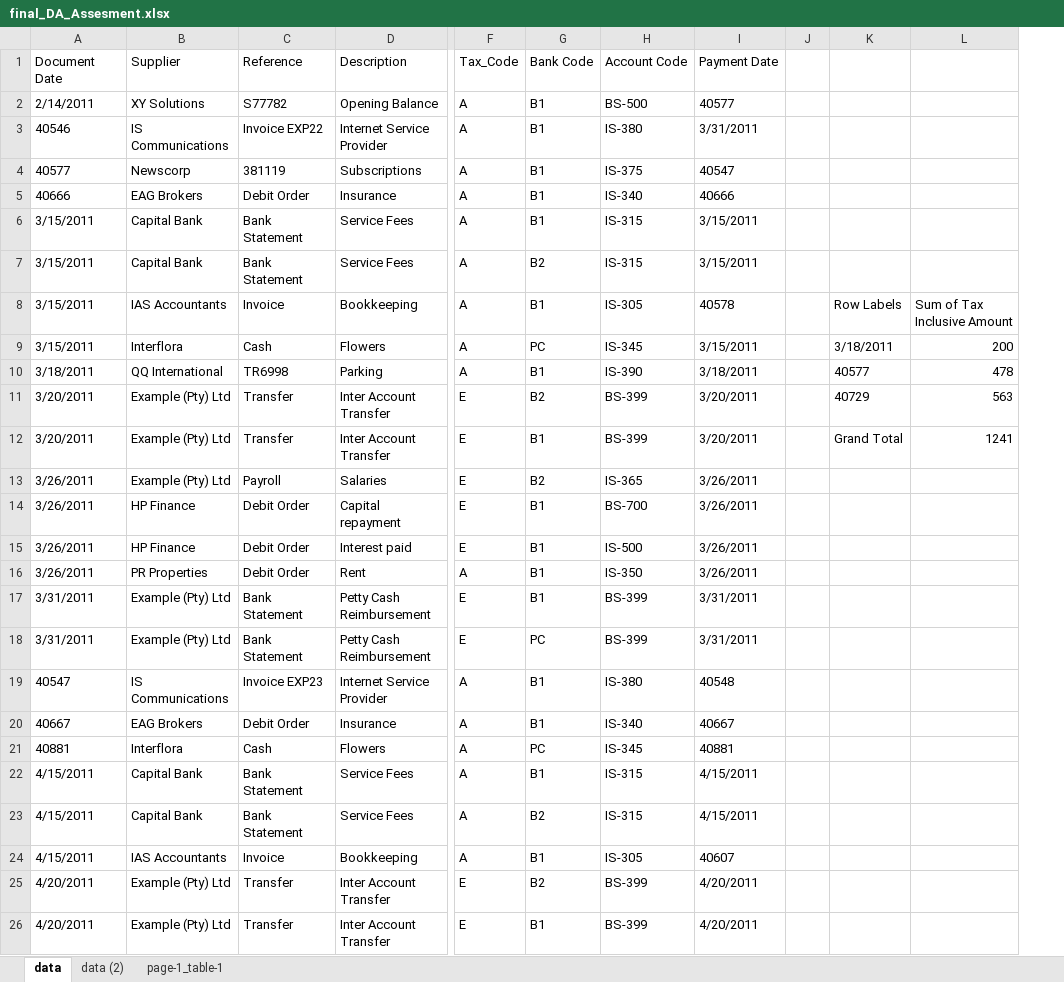
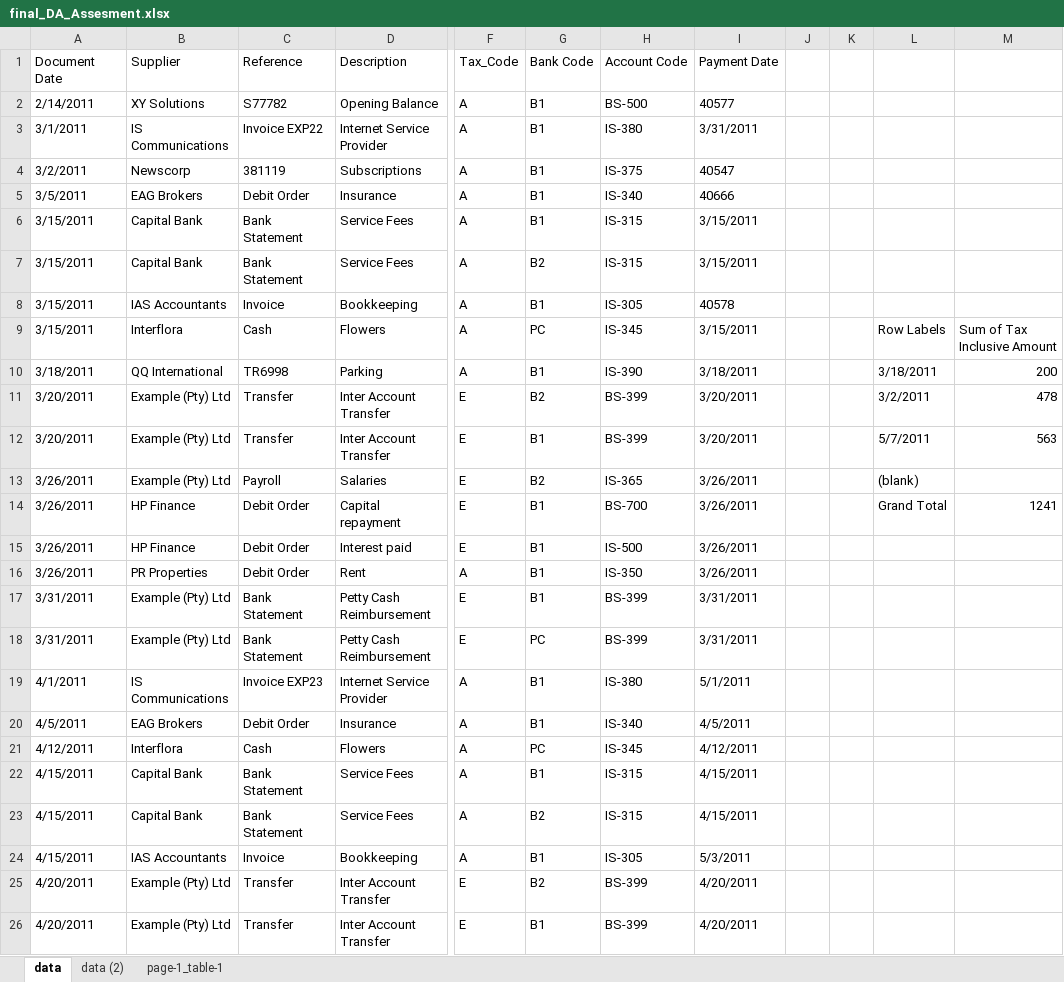
Before and after one commit to SWETA-DA/assessment_introduction_excal, an Excel workbook: final_DA_Assesment.xlsx, sheet data, drawn as a sheet; only a part is shown, gaps mark what is left out; values as stored, in another font and other column widths than the file's, no borders; charts and pictures and table styles not drawn; addresses are those after the commit; the diff covers the shown part only; the diff names each change by its address in the sheet, - before the commit and + after, or states it on an @@ line.

Commit message:
Add files via upload

```diff
--- a/final_DA_Assesment.xlsx (sheet data)
+++ b/final_DA_Assesment.xlsx (sheet data)
+column K, empty
-A3 (Document Date): 40546
+A3 (Document Date): 3/1/2011
-A4 (Document Date): 40577
+A4 (Document Date): 3/2/2011
-A5 (Document Date): 40666
+A5 (Document Date): 3/5/2011
-L8: Row Labels
+L8: (empty)
-M8: Sum of Tax Inclusive Amount
+M8: (empty)
-L9: 3/18/2011
+L9: Row Labels
-M9: 200
+M9: Sum of Tax Inclusive Amount
-L10: 40577
+L10: 3/18/2011
-M10: 478
+M10: 200
-L11: 40729
+L11: 3/2/2011
-M11: 563
+M11: 478
-L12: Grand Total
+L12: 5/7/2011
-M12: 1241
+M12: 563
-L13: (empty)
+L13: (blank)
-L14: (empty)
+L14: Grand Total
-M14: (empty)
+M14: 1241
-A19 (Document Date): 40547
+A19 (Document Date): 4/1/2011
-I19 (Payment Date): 40548
+I19 (Payment Date): 5/1/2011
-A20 (Document Date): 40667
+A20 (Document Date): 4/5/2011
-I20 (Payment Date): 40667
+I20 (Payment Date): 4/5/2011
-A21 (Document Date): 40881
+A21 (Document Date): 4/12/2011
-I21 (Payment Date): 40881
+I21 (Payment Date): 4/12/2011
-I24 (Payment Date): 40607
+I24 (Payment Date): 5/3/2011
```
Also changed, not shown: 9 edited cells elsewhere in this sheet, charts or pictures.
